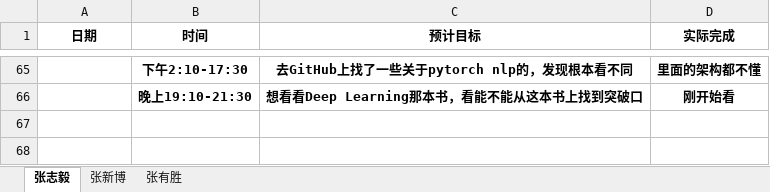
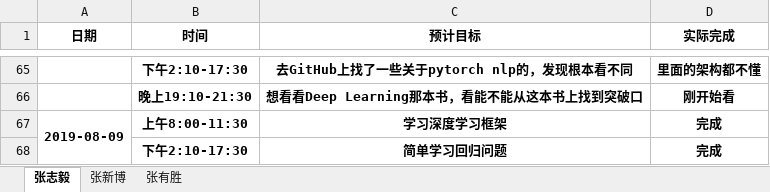
Before and after one commit to dependent-analysis/DPanalysis, an Excel workbook: doc/log/张志毅小组日志整合表.xlsx, sheet 张志毅, drawn as a sheet; only a part is shown, gaps mark what is left out; values as stored, in another font and other column widths than the file's, no borders; the diff names each change by its address in the sheet, - before the commit and + after, or states it on an @@ line.

```diff
--- a/doc/log/张志毅小组日志整合表.xlsx (sheet 张志毅)
+++ b/doc/log/张志毅小组日志整合表.xlsx (sheet 张志毅)
+row 67: 2019-08-09 | 上午8:00-11:30 | 学习深度学习框架 | 完成
+row 68:  | 下午2:10-17:30 | 简单学习回归问题 | 完成
```
Also changed, not shown: doc/log/201701024217张志毅.xlsx.
